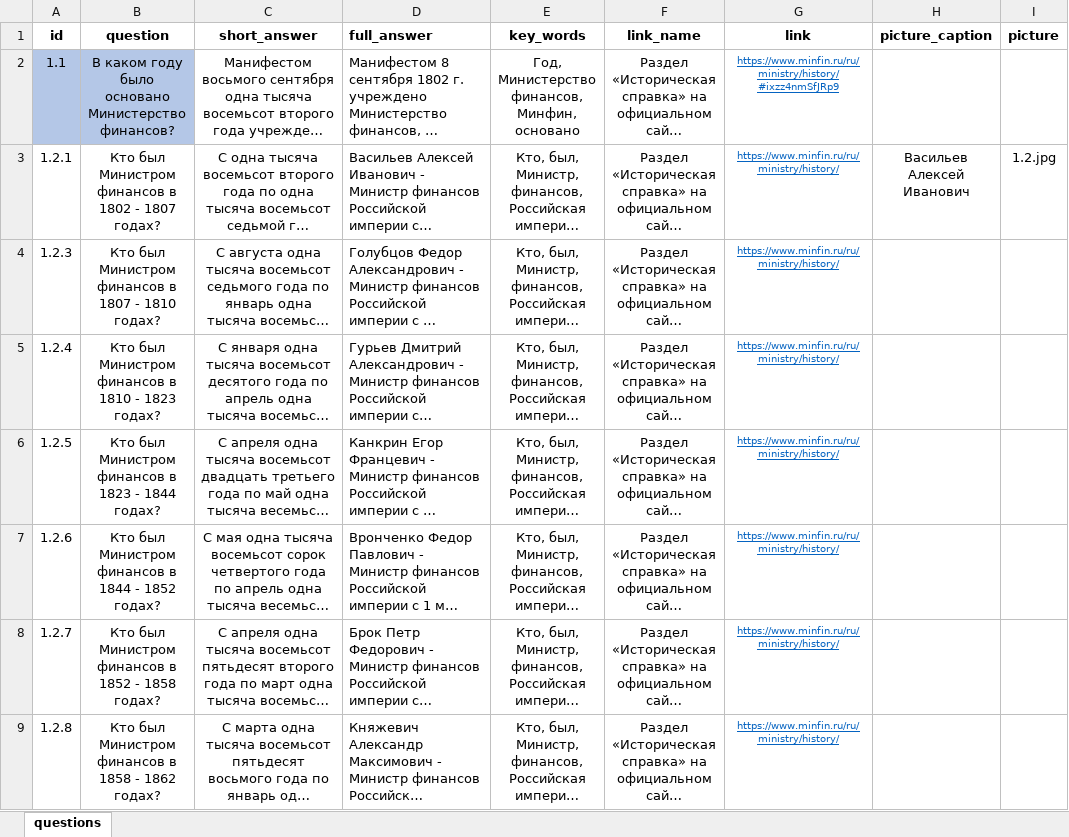
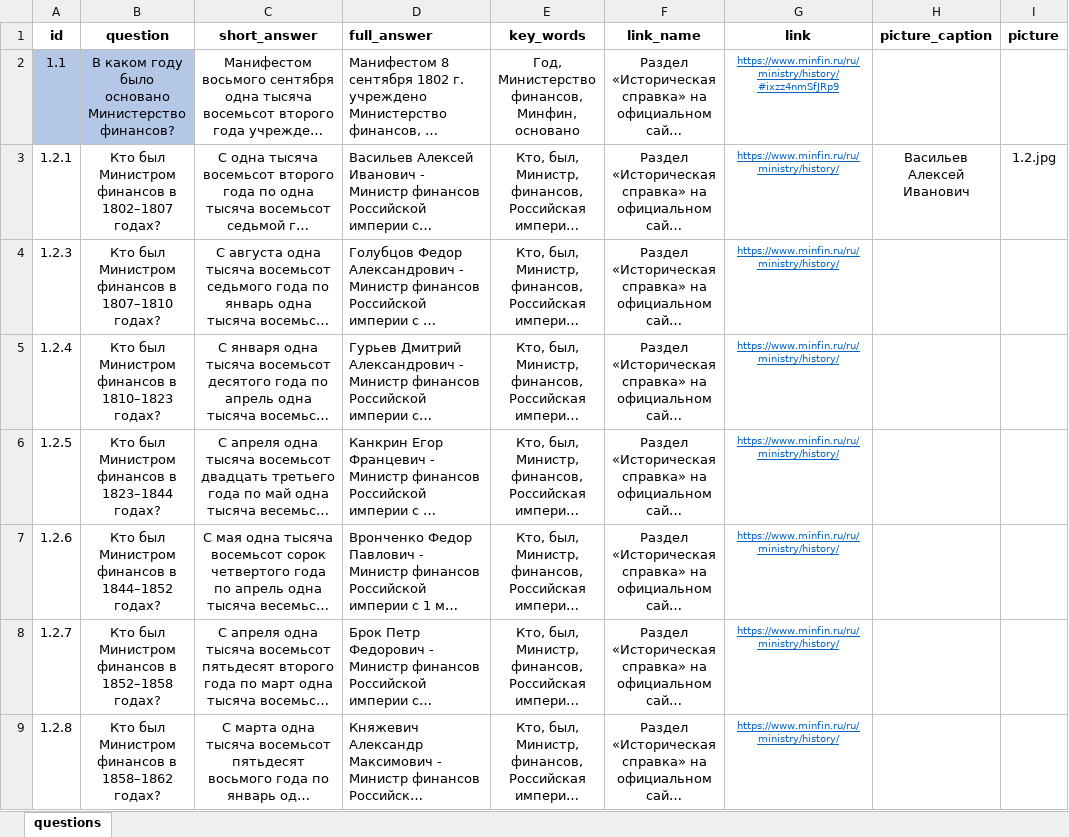
Before and after one commit to skor98/Datatron, an Excel workbook: data/minfin/1_questions.xlsx, sheet questions, drawn as a sheet; only a part is shown; long unchanged cells end in …; values as stored, in another font and other column widths than the file's, no borders; the diff covers the shown part only; the diff names each change by its address in the sheet, - before the commit and + after, or states it on an @@ line.

```diff
--- a/data/minfin/1_questions.xlsx (sheet questions)
+++ b/data/minfin/1_questions.xlsx (sheet questions)
-B3 (question): …финансов в 1802 - 1807 годах?
+B3 (question): …финансов в 1802–1807 годах?
-B4 (question): …финансов в 1807 - 1810 годах?
+B4 (question): …финансов в 1807–1810 годах?
-B5 (question): …финансов в 1810 - 1823 годах?
+B5 (question): …финансов в 1810–1823 годах?
-B6 (question): …финансов в 1823 - 1844 годах?
+B6 (question): …финансов в 1823–1844 годах?
-B7 (question): …финансов в 1844 - 1852 годах?
+B7 (question): …финансов в 1844–1852 годах?
-B8 (question): …финансов в 1852 - 1858 годах?
+B8 (question): …финансов в 1852–1858 годах?
-B9 (question): …финансов в 1858 - 1862 годах?
+B9 (question): …финансов в 1858–1862 годах?
```
Also changed, not shown: 30 edited cells elsewhere in this sheet, data/minfin/32_questions.xlsx, 2 other files.
